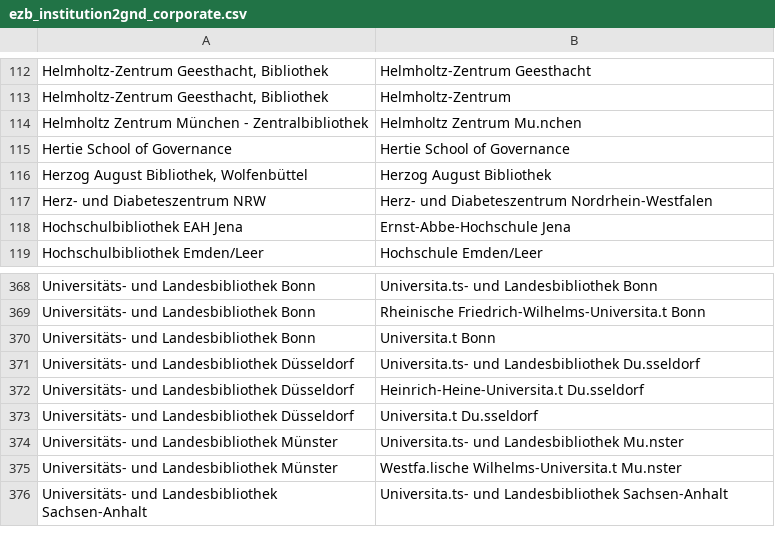
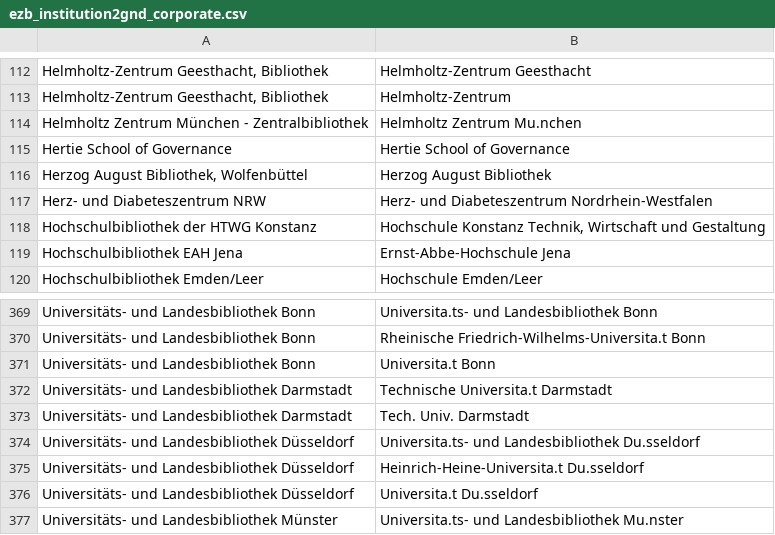
Before and after one commit to JiscPER/jper, a CSV file: service/scripts/ezb_institution2gnd_corporate.csv, drawn as a sheet; only a part is shown, gaps mark what is left out; the shorter side is filled out with more unchanged rows.

Commit message:
Update .../ezb_institution2gnd_corporate.csv
  Added missing institution mappings to the gnd corporate
  authority file (HTWG Konstanz and, TU Darmstadt).

```diff
--- a/service/scripts/ezb_institution2gnd_corporate.csv
+++ b/service/scripts/ezb_institution2gnd_corporate.csv
@@ -117,2 +117,3 @@ Herzog August Bibliothek, Wolfenbüttel	Herzog August Bibliothek
 Herz- und Diabeteszentrum NRW	Herz- und Diabeteszentrum Nordrhein-Westfalen
+Hochschulbibliothek der HTWG Konstanz	Hochschule Konstanz Technik, Wirtschaft und Gestaltung
 Hochschulbibliothek EAH Jena	Ernst-Abbe-Hochschule Jena
@@ -370,2 +371,4 @@ Universitäts- und Landesbibliothek Bonn	Rheinische Friedrich-Wilhelms-Universit
 Universitäts- und Landesbibliothek Bonn	Universita.t Bonn
+Universitäts- und Landesbibliothek Darmstadt	Technische Universita.t Darmstadt
+Universitäts- und Landesbibliothek Darmstadt	Tech. Univ. Darmstadt
 Universitäts- und Landesbibliothek Düsseldorf	Universita.ts- und Landesbibliothek Du.sseldorf
```
